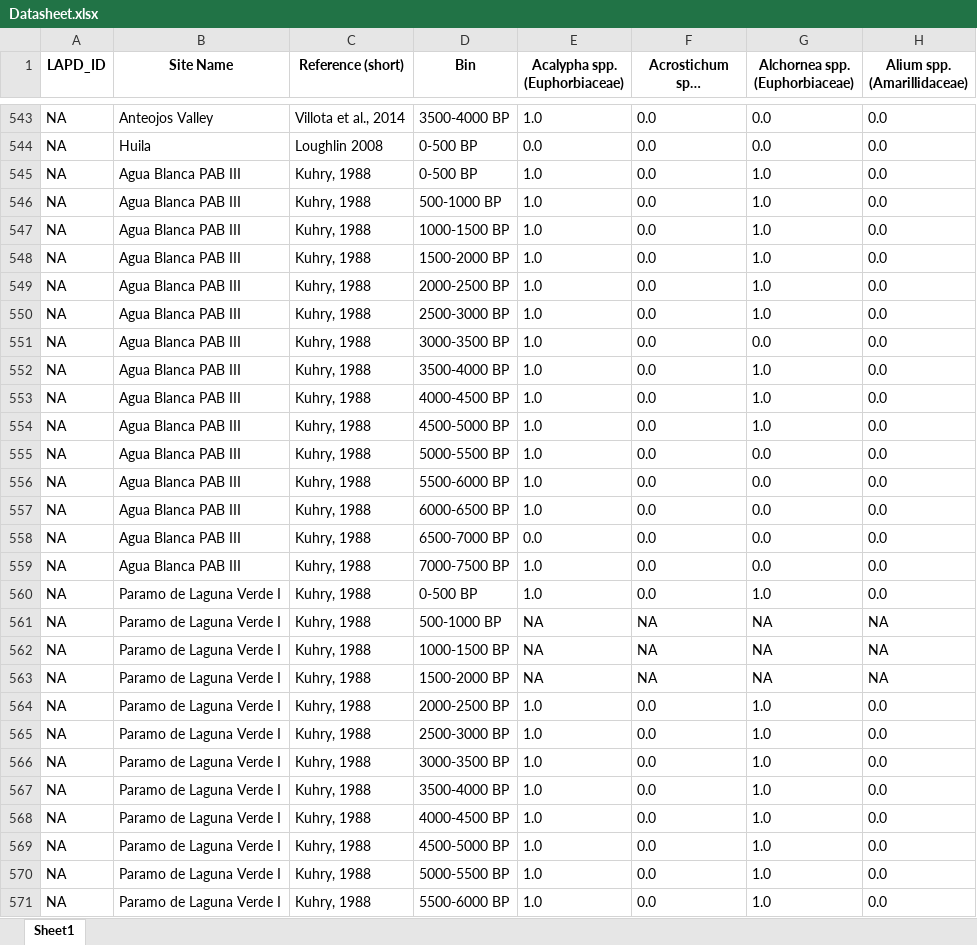
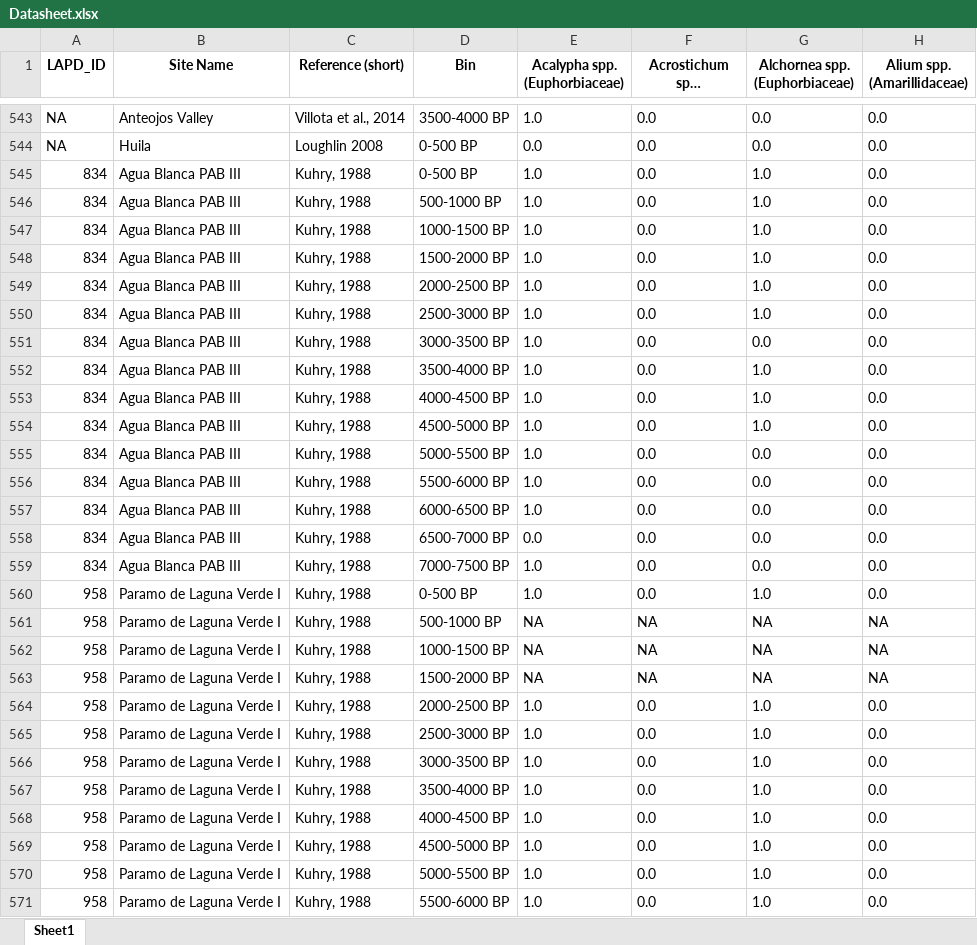
Before and after one commit to midoriyajima/humans-andes, an Excel workbook: data/Datasheet.xlsx, sheet Sheet1, drawn as a sheet; only a part is shown, gaps mark what is left out; long unchanged cells end in …; values as stored, in another font and other column widths than the file's, no borders; the diff covers the shown part only; the diff names each change by its address in the sheet, - before the commit and + after, or states it on an @@ line.

```diff
--- a/data/Datasheet.xlsx (sheet Sheet1)
+++ b/data/Datasheet.xlsx (sheet Sheet1)
-A545:A559 (LAPD_ID): NA
+A545:A559 (LAPD_ID): 834
-A560:A571 (LAPD_ID): NA
+A560:A571 (LAPD_ID): 958
```
Also changed, not shown: 46 edited cells elsewhere in this sheet, data/LAPD_Andes_MY.xlsx, 2 other files.
